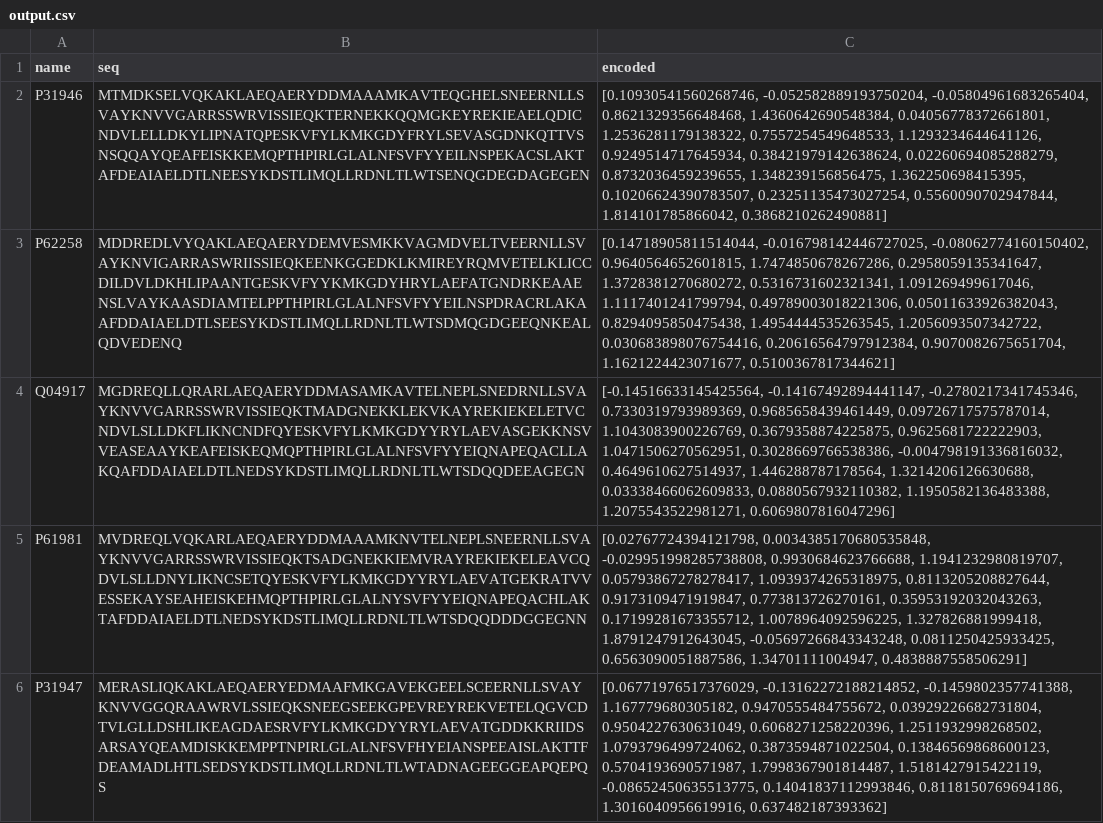
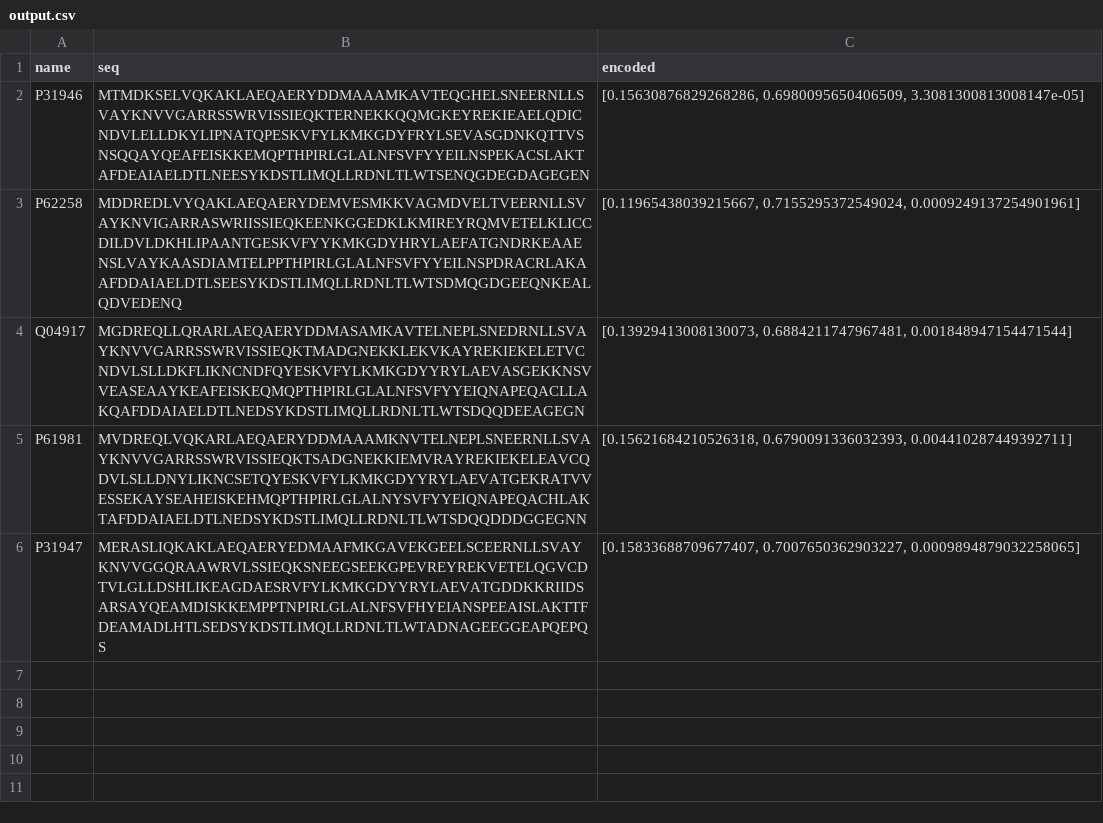
Before and after one commit to shreyasi12345/Protein_Encoding, a CSV file: python_code/output.csv, drawn as a sheet; the diff names each change by its address in the sheet, - before the commit and + after, or states it on an @@ line.

```diff
--- a/python_code/output.csv
+++ b/python_code/output.csv
-C2 (encoded): [0.10930541560268746, -0.052582889193750204, -0.05804961683265404, 0.8621329356648468, 1.4360642690548384, 0.04056778372661801, 1.2536281179138322, 0.7557254549648533, 1.1293234644641126, 0.9249514717645934, 0.38421979142638624, 0.02260694085288279, 0.8732036459239655, 1.348239156856475, 1.362250698415395, 0.10206624390783507, 0.23251135473027254, 0.5560090702947844, 1.814101785866042, 0.3868210262490881]
+C2 (encoded): [0.15630876829268286, 0.6980095650406509, 3.3081300813008147e-05]
-C3 (encoded): [0.14718905811514044, -0.016798142446727025, -0.08062774160150402, 0.9640564652601815, 1.7474850678267286, 0.2958059135341647, 1.3728381270680272, 0.5316731602321341, 1.091269499617046, 1.1117401241799794, 0.49789003018221306, 0.05011633926382043, 0.8294095850475438, 1.4954444535263545, 1.2056093507342722, 0.030683898076754416, 0.20616564797912384, 0.9070082675651704, 1.1621224423071677, 0.5100367817344621]
+C3 (encoded): [0.11965438039215667, 0.7155295372549024, 0.0009249137254901961]
-C4 (encoded): [-0.14516633145425564, -0.14167492894441147, -0.2780217341745346, 0.7330319793989369, 0.9685658439461449, 0.09726717575787014, 1.1043083900226769, 0.3679358874225875, 0.9625681722222903, 1.0471506270562951, 0.3028669766538386, -0.004798191336816032, 0.4649610627514937, 1.446288787178564, 1.3214206126630688, 0.03338466062609833, 0.0880567932110382, 1.1950582136483388, 1.2075543522981271, 0.6069807816047296]
+C4 (encoded): [0.13929413008130073, 0.6884211747967481, 0.001848947154471544]
-C5 (encoded): [0.02767724394121798, 0.0034385170680535848, -0.029951998285738808, 0.9930684623766688, 1.1941232980819707, 0.05793867278278417, 1.0939374265318975, 0.8113205208827644, 0.9173109471919847, 0.773813726270161, 0.35953192032043263, 0.17199281673355712, 1.0078964092596225, 1.327826881999418, 1.8791247912643045, -0.05697266843343248, 0.0811250425933425, 0.6563090051887586, 1.34701111004947, 0.4838887558506291]
+C5 (encoded): [0.15621684210526318, 0.6790091336032393, 0.004410287449392711]
-C6 (encoded): [0.06771976517376029, -0.13162272188214852, -0.1459802357741388, 1.167779680305182, 0.9470555484755672, 0.03929226682731804, 0.9504227630631049, 0.6068271258220396, 1.2511932998268502, 1.0793796499724062, 0.3873594871022504, 0.13846569868600123, 0.5704193690571987, 1.7998367901814487, 1.5181427915422119, -0.08652450635513775, 0.14041837112993846, 0.8118150769694186, 1.3016040956619916, 0.637482187393362]
+C6 (encoded): [0.15833688709677407, 0.7007650362903227, 0.0009894879032258065]
```
Also changed, not shown: 2 other files.
